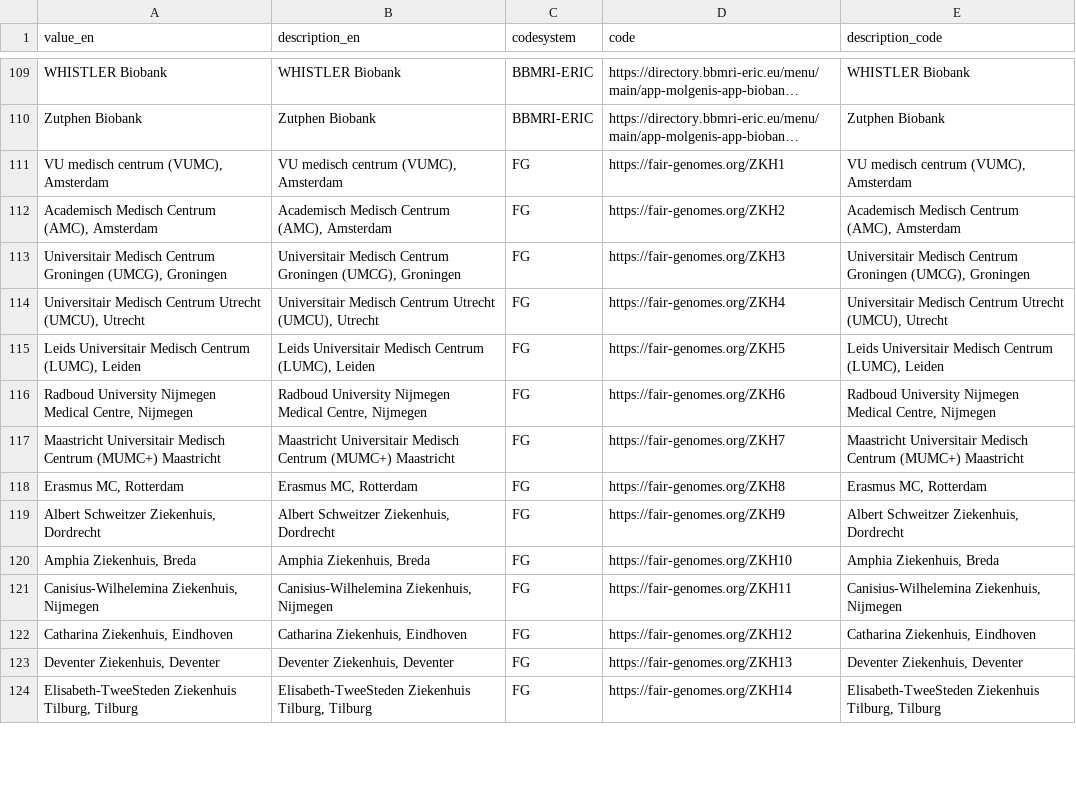
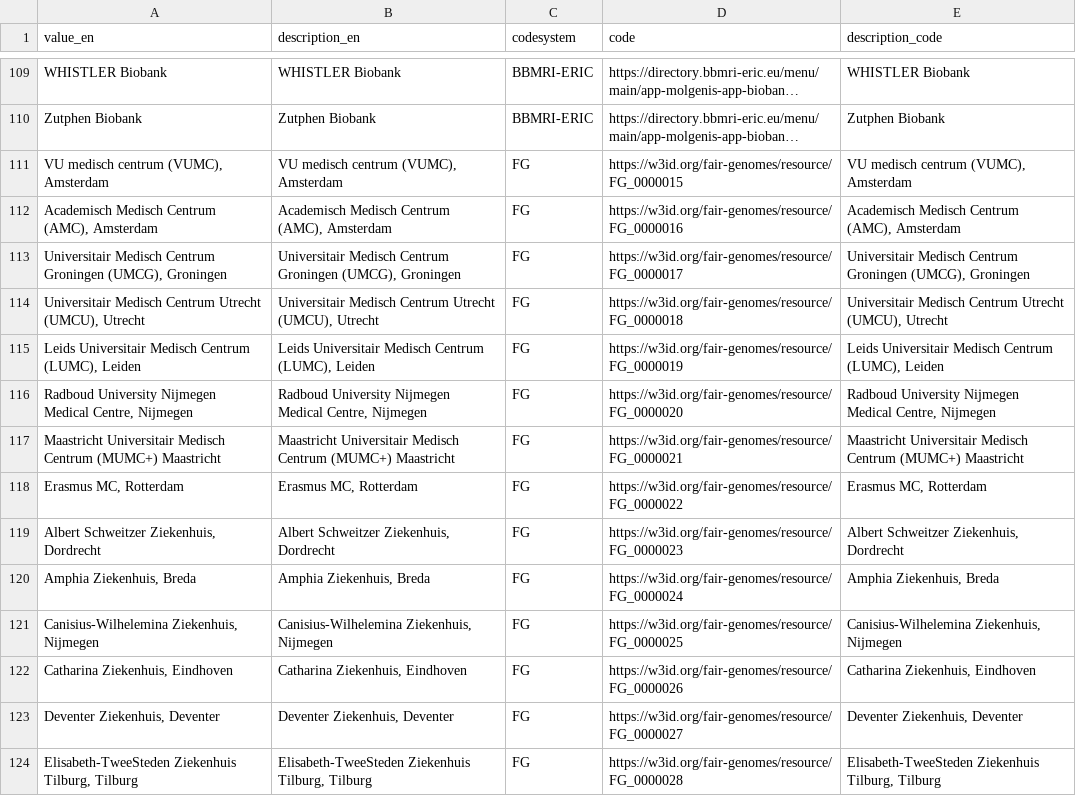
Before and after one commit to fairgenomes/fairgenomes-semantic-model, a TSV file: transformation-output/palga-codebook/Institutes.tsv, drawn as a sheet; only a part is shown, gaps mark what is left out; long unchanged cells end in …; the diff covers the shown part only; the diff names each change by its address in the sheet, - before the commit and + after, or states it on an @@ line.

```diff
--- a/transformation-output/palga-codebook/Institutes.tsv
+++ b/transformation-output/palga-codebook/Institutes.tsv
-D111 (code): https://fair-genomes.org/ZKH1
+D111 (code): https://w3id.org/fair-genomes/resource/FG_0000015
-D112 (code): https://fair-genomes.org/ZKH2
+D112 (code): https://w3id.org/fair-genomes/resource/FG_0000016
-D113 (code): https://fair-genomes.org/ZKH3
+D113 (code): https://w3id.org/fair-genomes/resource/FG_0000017
-D114 (code): https://fair-genomes.org/ZKH4
+D114 (code): https://w3id.org/fair-genomes/resource/FG_0000018
-D115 (code): https://fair-genomes.org/ZKH5
+D115 (code): https://w3id.org/fair-genomes/resource/FG_0000019
-D116 (code): https://fair-genomes.org/ZKH6
+D116 (code): https://w3id.org/fair-genomes/resource/FG_0000020
-D117 (code): https://fair-genomes.org/ZKH7
+D117 (code): https://w3id.org/fair-genomes/resource/FG_0000021
-D118 (code): https://fair-genomes.org/ZKH8
+D118 (code): https://w3id.org/fair-genomes/resource/FG_0000022
-D119 (code): https://fair-genomes.org/ZKH9
+D119 (code): https://w3id.org/fair-genomes/resource/FG_0000023
-D120 (code): https://fair-genomes.org/ZKH10
+D120 (code): https://w3id.org/fair-genomes/resource/FG_0000024
-D121 (code): https://fair-genomes.org/ZKH11
+D121 (code): https://w3id.org/fair-genomes/resource/FG_0000025
-D122 (code): https://fair-genomes.org/ZKH12
+D122 (code): https://w3id.org/fair-genomes/resource/FG_0000026
-D123 (code): https://fair-genomes.org/ZKH13
+D123 (code): https://w3id.org/fair-genomes/resource/FG_0000027
-D124 (code): https://fair-genomes.org/ZKH14
+D124 (code): https://w3id.org/fair-genomes/resource/FG_0000028
```
Also changed, not shown: 95 edited cells elsewhere in this file, transformation-output/molgenis-emx/individualconsent_collectedby.tsv, transformation-output/molgenis-emx/leafletandconsentform_consentformcreator.tsv, 39 other files.
